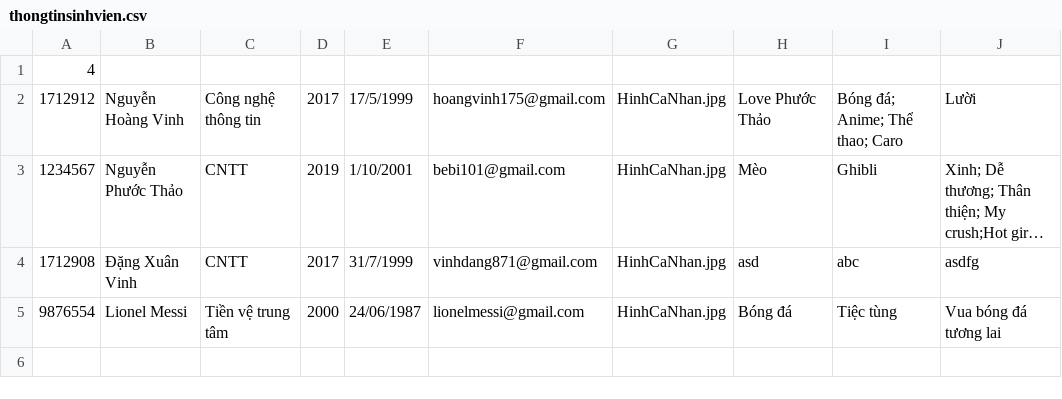
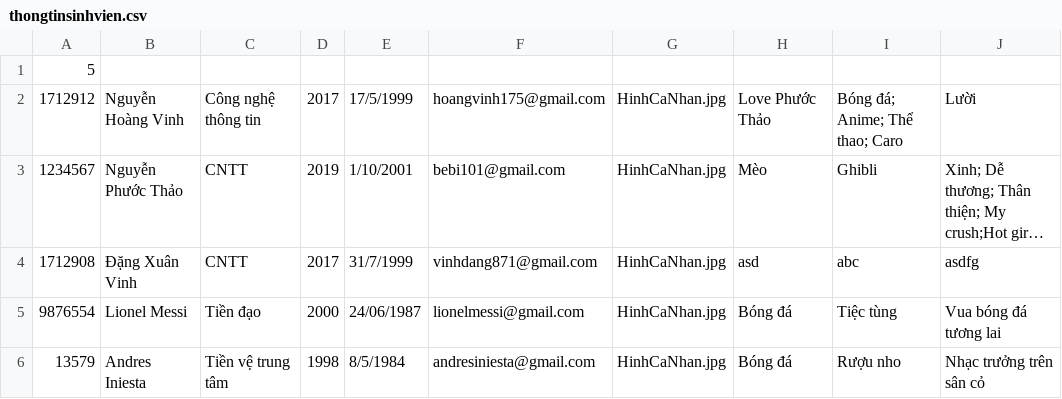
Before and after one commit to KazuyaFCB/doangiuaki, a CSV file: 1712912/1712912/thongtinsinhvien.csv, drawn as a sheet; long unchanged cells end in ….

```diff
--- a/1712912/1712912/thongtinsinhvien.csv
+++ b/1712912/1712912/thongtinsinhvien.csv
@@ -1,2 +1,2 @@
-4
+5
 1712912,Nguyễn Hoàng Vinh,Công nghệ thông tin,2017,17/5/1999,hoangvinh175@gmail.com,HinhCaNhan.jpg,Love Phước Thảo,Bóng đá; Anime; Thể thao; Caro,Lười
@@ -4,2 +4,3 @@
 1712908,Đặng Xuân Vinh,CNTT,2017,31/7/1999,vinhdang871@gmail.com,HinhCaNhan.jpg,asd,abc,asdfg
-9876554,Lionel Messi,Tiền vệ trung tâm,2000,24/06/1987,lionelmessi@gmail.com,HinhCaNhan.jpg,Bóng đá,Tiệc tùng,Vua bóng đá tương lai
+9876554,Lionel Messi,Tiền đạo,2000,24/06/1987,lionelmessi@gmail.com,HinhCaNhan.jpg,Bóng đá,Tiệc tùng,Vua bóng đá tương lai
+13579,Andres Iniesta,Tiền vệ trung tâm,1998,8/5/1984,andresiniesta@gmail.com,HinhCaNhan.jpg,Bóng đá,Rượu nho,Nhạc trưởng trên sân cỏ
```
Also changed, not shown: 18 other files.
